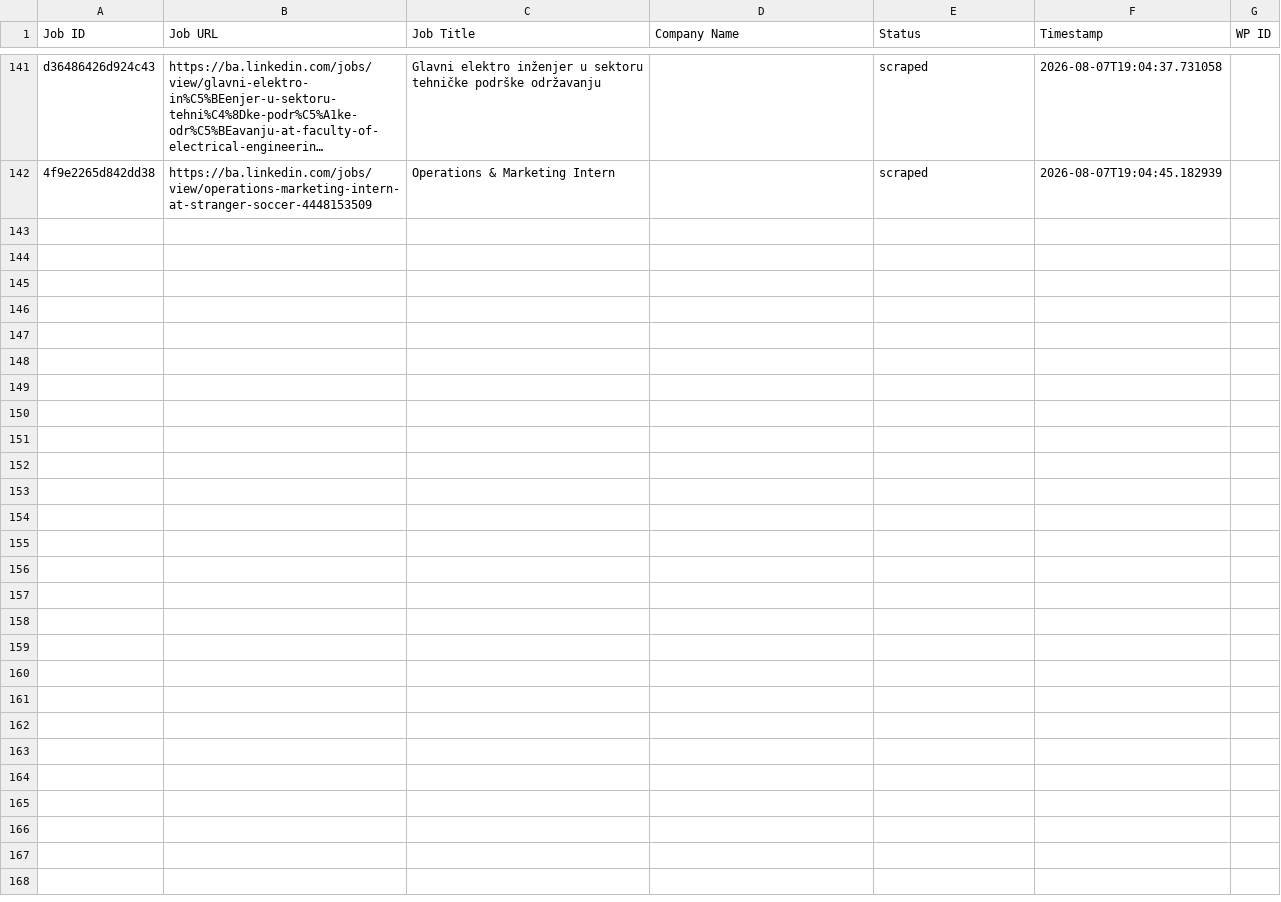
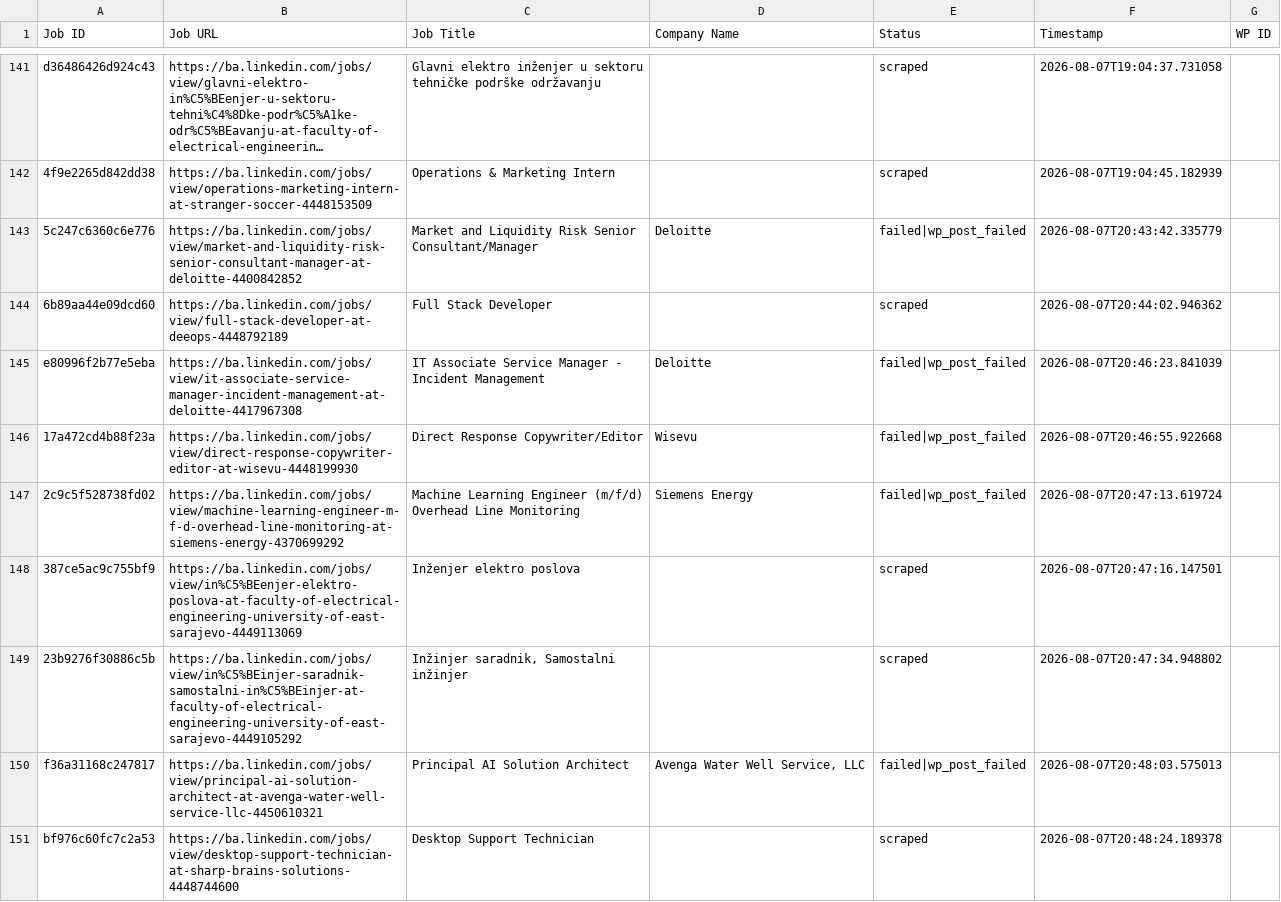
Before and after one commit to mimusdesign/ba, a CSV file: processed_jobs.csv, drawn as a sheet; only a part is shown, gaps mark what is left out; long unchanged cells end in …; the diff names each change by its address in the sheet, - before the commit and + after, or states it on an @@ line.

```diff
--- a/processed_jobs.csv
+++ b/processed_jobs.csv
+row 143: 5c247c6360c6e776 | https://ba.linkedin.com/jobs/view/market-and-liquidity-risk-senior-consultant-manager-at-deloitte-4400842852 | Market and Liquidity Risk Senior Consultant/Manager | Deloitte | failed|wp_post_failed | 2026-08-07T20:43:42.335779
+row 144: 6b89aa44e09dcd60 | https://ba.linkedin.com/jobs/view/full-stack-developer-at-deeops-4448792189 | Full Stack Developer |  | scraped | 2026-08-07T20:44:02.946362
+row 145: e80996f2b77e5eba | https://ba.linkedin.com/jobs/view/it-associate-service-manager-incident-management-at-deloitte-4417967308 | IT Associate Service Manager - Incident Management | Deloitte | failed|wp_post_failed | 2026-08-07T20:46:23.841039
+row 146: 17a472cd4b88f23a | https://ba.linkedin.com/jobs/view/direct-response-copywriter-editor-at-wisevu-4448199930 | Direct Response Copywriter/Editor | Wisevu | failed|wp_post_failed | 2026-08-07T20:46:55.922668
+row 147: 2c9c5f528738fd02 | https://ba.linkedin.com/jobs/view/machine-learning-engineer-m-f-d-overhead-line-monitoring-at-siemens-energy-4370699292 | Machine Learning Engineer (m/f/d) Overhead Line Monitoring | Siemens Energy | failed|wp_post_failed | 2026-08-07T20:47:13.619724
+row 148: 387ce5ac9c755bf9 | https://ba.linkedin.com/jobs/view/in%C5%BEenjer-elektro-poslova-at-faculty-of-electrical-engineering-university-of-east-sarajevo-4449113069 | Inženjer elektro poslova |  | scraped | 2026-08-07T20:47:16.147501
+row 149: 23b9276f30886c5b | https://ba.linkedin.com/jobs/view/in%C5%BEinjer-saradnik-samostalni-in%C5%BEinjer-at-faculty-of-electrical-engineering-university-of-east-sarajevo-4449105292 | Inžinjer saradnik, Samostalni inžinjer |  | scraped | 2026-08-07T20:47:34.948802
+row 150: f36a31168c247817 | https://ba.linkedin.com/jobs/view/principal-ai-solution-architect-at-avenga-water-well-service-llc-4450610321 | Principal AI Solution Architect | Avenga Water Well Service, LLC | failed|wp_post_failed | 2026-08-07T20:48:03.575013
+row 151: bf976c60fc7c2a53 | https://ba.linkedin.com/jobs/view/desktop-support-technician-at-sharp-brains-solutions-4448744600 | Desktop Support Technician |  | scraped | 2026-08-07T20:48:24.189378
```
